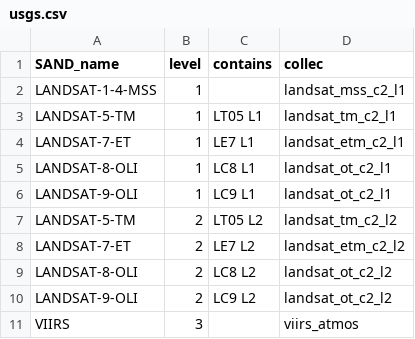
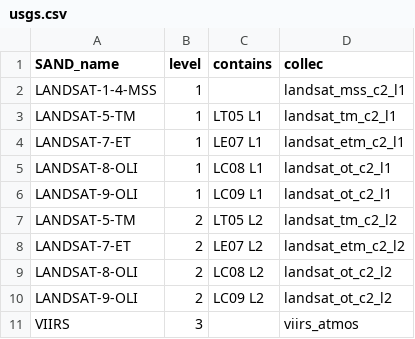
Before and after one commit to hygeos/SAND, a CSV file: sand/collections/usgs.csv, drawn as a sheet.

```diff
--- a/sand/collections/usgs.csv
+++ b/sand/collections/usgs.csv
@@ -3,9 +3,9 @@ LANDSAT-1-4-MSS,        1,      , landsat_mss_c2_l1
 LANDSAT-5-TM,           1,      LT05 L1, landsat_tm_c2_l1
-LANDSAT-7-ET,           1,      LE7 L1, landsat_etm_c2_l1
-LANDSAT-8-OLI,          1,      LC8 L1, landsat_ot_c2_l1
-LANDSAT-9-OLI,          1,      LC9 L1, landsat_ot_c2_l1
+LANDSAT-7-ET,           1,      LE07 L1, landsat_etm_c2_l1
+LANDSAT-8-OLI,          1,      LC08 L1, landsat_ot_c2_l1
+LANDSAT-9-OLI,          1,      LC09 L1, landsat_ot_c2_l1
 LANDSAT-5-TM,           2,      LT05 L2, landsat_tm_c2_l2
-LANDSAT-7-ET,           2,      LE7 L2, landsat_etm_c2_l2
-LANDSAT-8-OLI,          2,      LC8 L2, landsat_ot_c2_l2
-LANDSAT-9-OLI,          2,      LC9 L2, landsat_ot_c2_l2
+LANDSAT-7-ET,           2,      LE07 L2, landsat_etm_c2_l2
+LANDSAT-8-OLI,          2,      LC08 L2, landsat_ot_c2_l2
+LANDSAT-9-OLI,          2,      LC09 L2, landsat_ot_c2_l2
 VIIRS,                  3,      , viirs_atmos
```
Also changed, not shown: sand/patterns.csv, 9 other files.
